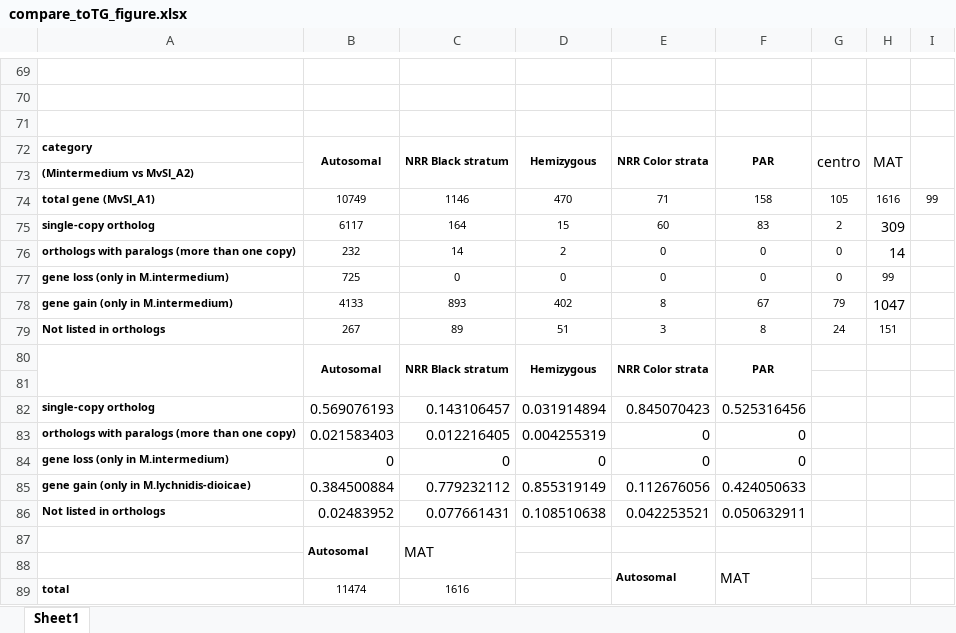
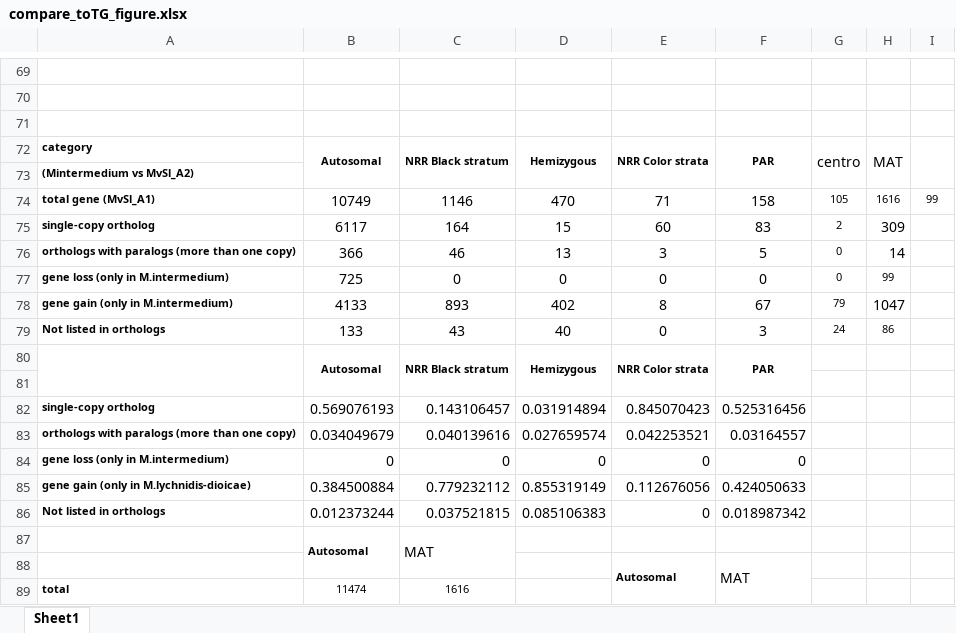
Before and after one commit to Wen-Juan/Differential_expression_associateswith_degeneration_Microbotryum_fungus, an Excel workbook: output/figures/compare_toTG_figure.xlsx, sheet Sheet1, drawn as a sheet; only a part is shown, gaps mark what is left out; values as stored, in another font and other column widths than the file's, no borders; charts and pictures not drawn; removed rows and columns are numbered as before the commit, all else as after; the diff covers the shown part only; the diff names each change by its address in the sheet, - before the commit and + after, or states it on an @@ line.

```diff
--- a/output/figures/compare_toTG_figure.xlsx (sheet Sheet1)
+++ b/output/figures/compare_toTG_figure.xlsx (sheet Sheet1)
@@ B74:F78 text size: larger @@
-B76: 232
+B76: 366
-C76: 14
+C76: 46
-D76: 2
+D76: 13
-E76: 0
+E76: 3
-F76: 0
+F76: 5
-row 79: Not listed in orthologs | 267 | 89 | 51 | 3 | 8 | 24 | 151
+row 79: Not listed in orthologs | 133 | 43 | 40 | 0 | 3 | 24 | 86
-row 83: orthologs with paralogs (more than one copy) | 0.021583403 | 0.012216405 | 0.004255319 | 0 | 0
+row 83: orthologs with paralogs (more than one copy) | 0.034049679 | 0.040139616 | 0.027659574 | 0.042253521 | 0.03164557
-row 86: Not listed in orthologs | 0.02483952 | 0.077661431 | 0.108510638 | 0.042253521 | 0.050632911
+row 86: Not listed in orthologs | 0.012373244 | 0.037521815 | 0.085106383 | 0 | 0.018987342
```
Also changed, not shown: 58 added rows, 3 removed rows, 5 edited cells and cell formats elsewhere in this sheet, charts or pictures, 3 other files.
